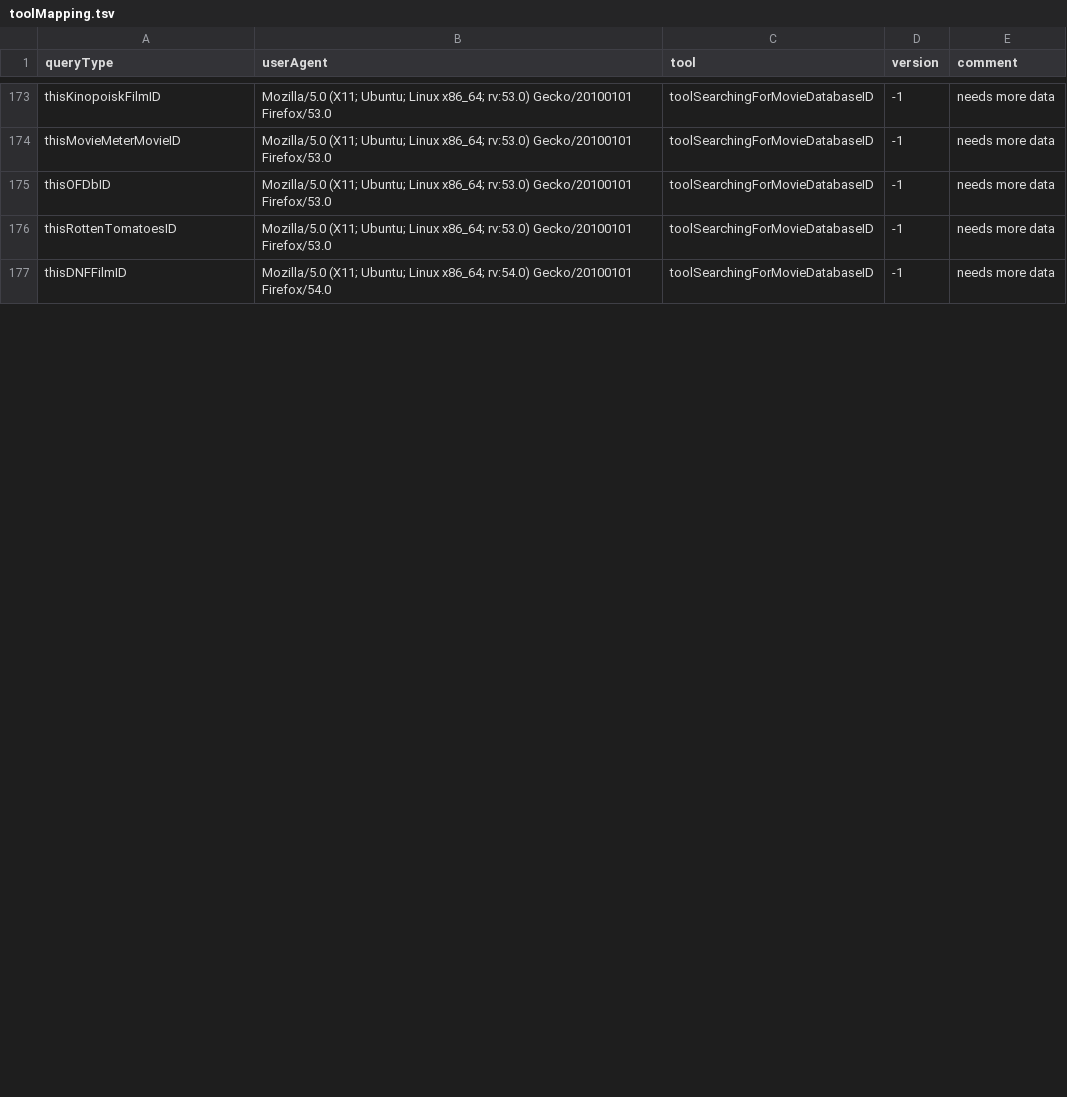
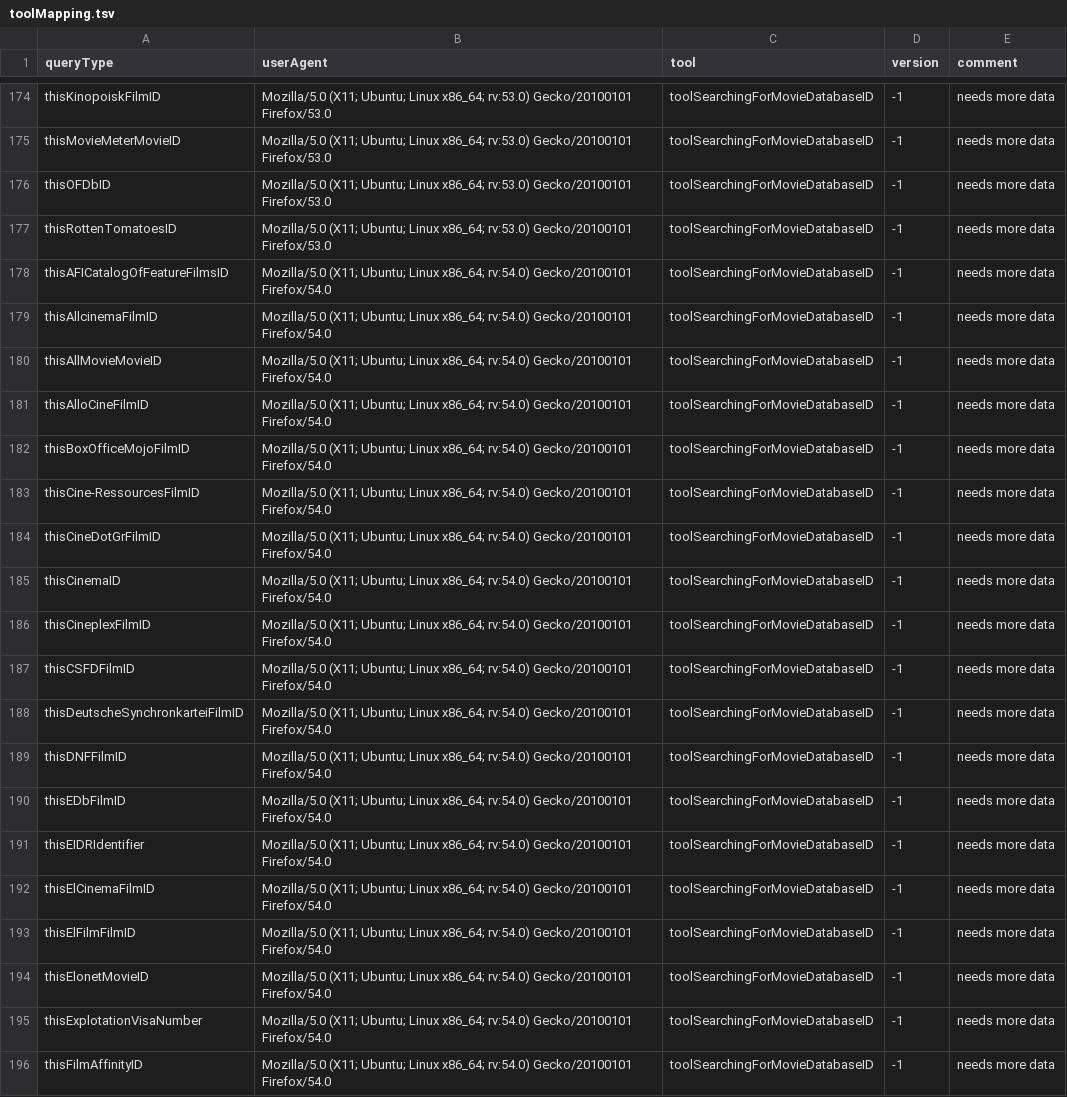
Before and after one commit to Wikidata/QueryAnalysis, a TSV file: preBuildQueryTypeFiles/toolMapping.tsv, drawn as a sheet; only a part is shown, gaps mark what is left out; the diff covers the shown part only.

```diff
--- a/preBuildQueryTypeFiles/toolMapping.tsv
+++ b/preBuildQueryTypeFiles/toolMapping.tsv
@@ -176,2 +177,20 @@ thisOFDbID	Mozilla/5.0 (X11; Ubuntu; Linux x86_64; rv:53.0) Gecko/20100101 Firef
 thisRottenTomatoesID	Mozilla/5.0 (X11; Ubuntu; Linux x86_64; rv:53.0) Gecko/20100101 Firefox/53.0	toolSearchingForMovieDatabaseID	-1	needs more data
+thisAFICatalogOfFeatureFilmsID	Mozilla/5.0 (X11; Ubuntu; Linux x86_64; rv:54.0) Gecko/20100101 Firefox/54.0	toolSearchingForMovieDatabaseID	-1	needs more data
+thisAllcinemaFilmID	Mozilla/5.0 (X11; Ubuntu; Linux x86_64; rv:54.0) Gecko/20100101 Firefox/54.0	toolSearchingForMovieDatabaseID	-1	needs more data
+thisAllMovieMovieID	Mozilla/5.0 (X11; Ubuntu; Linux x86_64; rv:54.0) Gecko/20100101 Firefox/54.0	toolSearchingForMovieDatabaseID	-1	needs more data
+thisAlloCineFilmID	Mozilla/5.0 (X11; Ubuntu; Linux x86_64; rv:54.0) Gecko/20100101 Firefox/54.0	toolSearchingForMovieDatabaseID	-1	needs more data
+thisBoxOfficeMojoFilmID	Mozilla/5.0 (X11; Ubuntu; Linux x86_64; rv:54.0) Gecko/20100101 Firefox/54.0	toolSearchingForMovieDatabaseID	-1	needs more data
+thisCine-RessourcesFilmID	Mozilla/5.0 (X11; Ubuntu; Linux x86_64; rv:54.0) Gecko/20100101 Firefox/54.0	toolSearchingForMovieDatabaseID	-1	needs more data
+thisCineDotGrFilmID	Mozilla/5.0 (X11; Ubuntu; Linux x86_64; rv:54.0) Gecko/20100101 Firefox/54.0	toolSearchingForMovieDatabaseID	-1	needs more data
+thisCinemaID	Mozilla/5.0 (X11; Ubuntu; Linux x86_64; rv:54.0) Gecko/20100101 Firefox/54.0	toolSearchingForMovieDatabaseID	-1	needs more data
+thisCineplexFilmID	Mozilla/5.0 (X11; Ubuntu; Linux x86_64; rv:54.0) Gecko/20100101 Firefox/54.0	toolSearchingForMovieDatabaseID	-1	needs more data
+thisCSFDFilmID	Mozilla/5.0 (X11; Ubuntu; Linux x86_64; rv:54.0) Gecko/20100101 Firefox/54.0	toolSearchingForMovieDatabaseID	-1	needs more data
+thisDeutscheSynchronkarteiFilmID	Mozilla/5.0 (X11; Ubuntu; Linux x86_64; rv:54.0) Gecko/20100101 Firefox/54.0	toolSearchingForMovieDatabaseID	-1	needs more data
 thisDNFFilmID	Mozilla/5.0 (X11; Ubuntu; Linux x86_64; rv:54.0) Gecko/20100101 Firefox/54.0	toolSearchingForMovieDatabaseID	-1	needs more data
+thisEDbFilmID	Mozilla/5.0 (X11; Ubuntu; Linux x86_64; rv:54.0) Gecko/20100101 Firefox/54.0	toolSearchingForMovieDatabaseID	-1	needs more data
+thisEIDRIdentifier	Mozilla/5.0 (X11; Ubuntu; Linux x86_64; rv:54.0) Gecko/20100101 Firefox/54.0	toolSearchingForMovieDatabaseID	-1	needs more data
+thisElCinemaFilmID	Mozilla/5.0 (X11; Ubuntu; Linux x86_64; rv:54.0) Gecko/20100101 Firefox/54.0	toolSearchingForMovieDatabaseID	-1	needs more data
+thisElFilmFilmID	Mozilla/5.0 (X11; Ubuntu; Linux x86_64; rv:54.0) Gecko/20100101 Firefox/54.0	toolSearchingForMovieDatabaseID	-1	needs more data
+thisElonetMovieID	Mozilla/5.0 (X11; Ubuntu; Linux x86_64; rv:54.0) Gecko/20100101 Firefox/54.0	toolSearchingForMovieDatabaseID	-1	needs more data
+thisExplotationVisaNumber	Mozilla/5.0 (X11; Ubuntu; Linux x86_64; rv:54.0) Gecko/20100101 Firefox/54.0	toolSearchingForMovieDatabaseID	-1	needs more data
+thisFilmAffinityID	Mozilla/5.0 (X11; Ubuntu; Linux x86_64; rv:54.0) Gecko/20100101 Firefox/54.0	toolSearchingForMovieDatabaseID	-1	needs more data
```
Also changed, not shown: 15 added rows, 9 moved rows and 2 edited cells elsewhere in this file, 28 other files.
